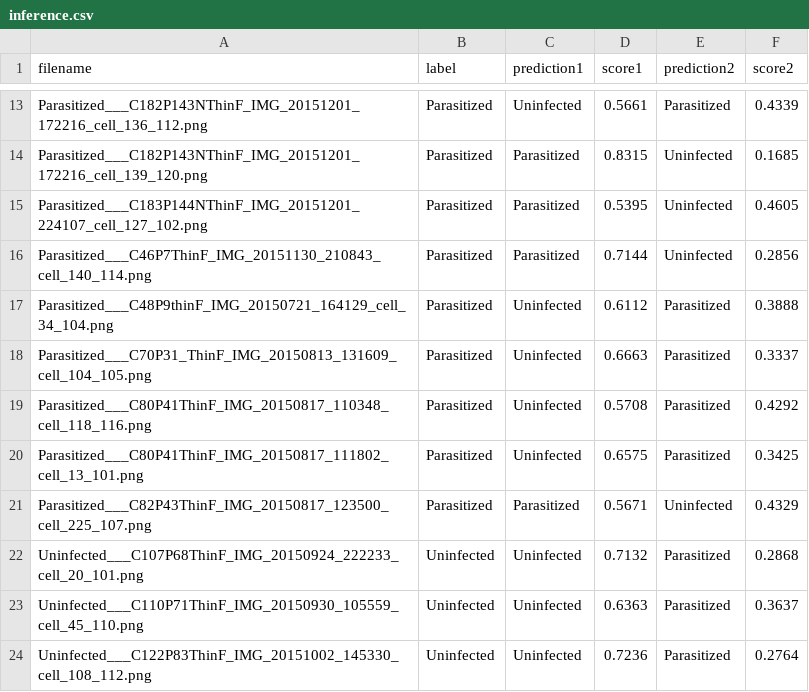
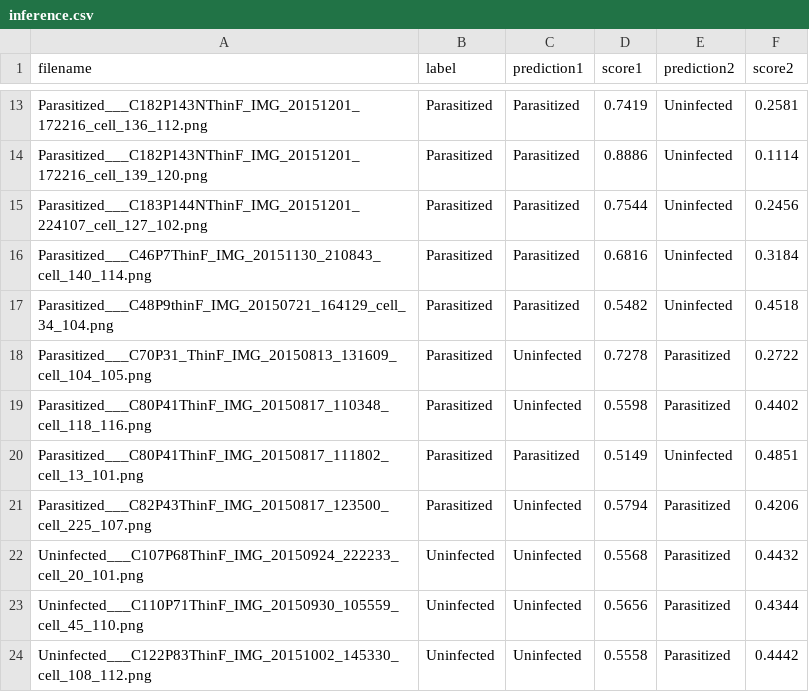
Before and after one commit to atlan-antillia/EfficientNet-Malaria, a CSV file: projects/Malaria/inference/inference.csv, drawn as a sheet; only a part is shown, gaps mark what is left out; the diff covers the shown part only; the diff names each change by its address in the sheet, - before the commit and + after, or states it on an @@ line.

```diff
--- a/projects/Malaria/inference/inference.csv
+++ b/projects/Malaria/inference/inference.csv
-C13 (prediction1): Uninfected
+C13 (prediction1): Parasitized
-D13 (score1): 0.5661
+D13 (score1): 0.7419
-E13 (prediction2): Parasitized
+E13 (prediction2): Uninfected
-F13 (score2): 0.4339
+F13 (score2): 0.2581
-D14 (score1): 0.8315
+D14 (score1): 0.8886
-F14 (score2): 0.1685
+F14 (score2): 0.1114
-D15 (score1): 0.5395
+D15 (score1): 0.7544
-F15 (score2): 0.4605
+F15 (score2): 0.2456
-D16 (score1): 0.7144
+D16 (score1): 0.6816
-F16 (score2): 0.2856
+F16 (score2): 0.3184
-C17 (prediction1): Uninfected
+C17 (prediction1): Parasitized
-D17 (score1): 0.6112
+D17 (score1): 0.5482
-E17 (prediction2): Parasitized
+E17 (prediction2): Uninfected
-F17 (score2): 0.3888
+F17 (score2): 0.4518
-D18 (score1): 0.6663
+D18 (score1): 0.7278
-F18 (score2): 0.3337
+F18 (score2): 0.2722
-D19 (score1): 0.5708
+D19 (score1): 0.5598
-F19 (score2): 0.4292
+F19 (score2): 0.4402
-C20 (prediction1): Uninfected
+C20 (prediction1): Parasitized
-D20 (score1): 0.6575
+D20 (score1): 0.5149
-E20 (prediction2): Parasitized
+E20 (prediction2): Uninfected
-F20 (score2): 0.3425
+F20 (score2): 0.4851
-C21 (prediction1): Parasitized
+C21 (prediction1): Uninfected
-D21 (score1): 0.5671
+D21 (score1): 0.5794
-E21 (prediction2): Uninfected
+E21 (prediction2): Parasitized
-F21 (score2): 0.4329
+F21 (score2): 0.4206
-D22 (score1): 0.7132
+D22 (score1): 0.5568
-F22 (score2): 0.2868
+F22 (score2): 0.4432
-D23 (score1): 0.6363
+D23 (score1): 0.5656
-F23 (score2): 0.3637
+F23 (score2): 0.4344
-D24 (score1): 0.7236
+D24 (score1): 0.5558
-F24 (score2): 0.2764
+F24 (score2): 0.4442
```
Also changed, not shown: 78 edited cells elsewhere in this file, projects/Malaria/eval/train_accuracies.csv, projects/Malaria/eval/train_losses.csv, 29 other files.
